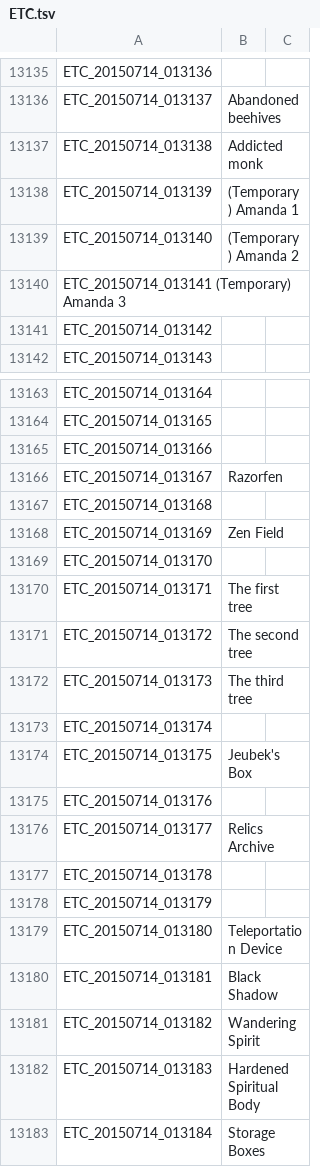
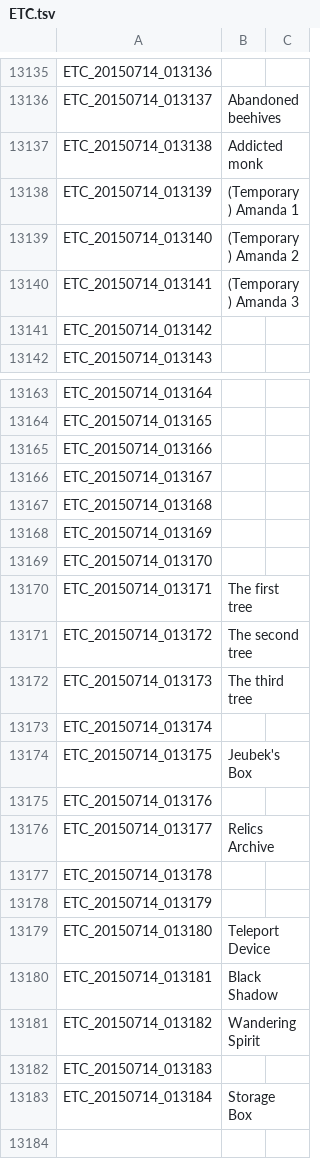
Before and after one commit to Treeofsavior/EnglishTranslation, a TSV file: ETC.tsv, drawn as a sheet; only a part is shown, gaps mark what is left out.

Commit message:
edit

```diff
--- a/ETC.tsv
+++ b/ETC.tsv
@@ -13139,3 +13139,3 @@ ETC_20150714_013139	(Temporary) Amanda 1
 ETC_20150714_013140	(Temporary) Amanda 2
-ETC_20150714_013141 (Temporary) Amanda 3
+ETC_20150714_013141	(Temporary) Amanda 3
 ETC_20150714_013142	
@@ -13165,5 +13165,5 @@ ETC_20150714_013165
 ETC_20150714_013166	
-ETC_20150714_013167	Razorfen
+ETC_20150714_013167	
 ETC_20150714_013168	
-ETC_20150714_013169	Zen Field
+ETC_20150714_013169	
 ETC_20150714_013170	
@@ -13178,6 +13178,6 @@ ETC_20150714_013178
 ETC_20150714_013179	
-ETC_20150714_013180	Teleportation Device
+ETC_20150714_013180	Teleport Device
 ETC_20150714_013181	Black Shadow
 ETC_20150714_013182	Wandering Spirit
-ETC_20150714_013183	Hardened Spiritual Body
-ETC_20150714_013184	Storage Boxes
+ETC_20150714_013183	
+ETC_20150714_013184	Storage Box
```
